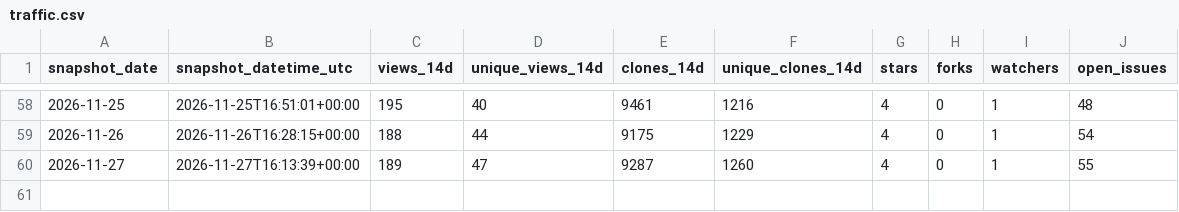
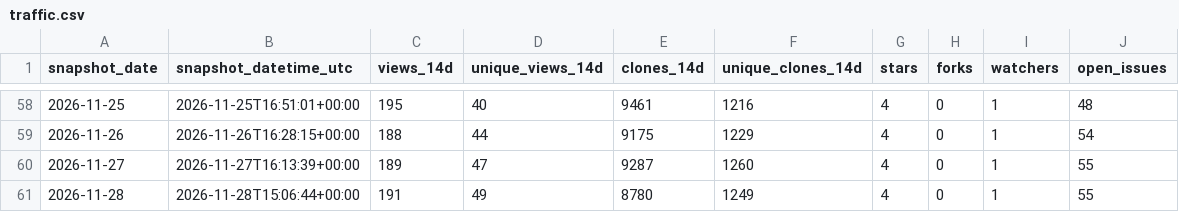
Before and after one commit to danielep71/VBA-PROBABILITY-DISTRIBUTIONS, a CSV file: data/traffic.csv, drawn as a sheet; only a part is shown, gaps mark what is left out.

```diff
--- a/data/traffic.csv
+++ b/data/traffic.csv
@@ -60 +60,2 @@ snapshot_date,snapshot_datetime_utc,views_14d,unique_views_14d,clones_14d,unique
 2026-11-27,2026-11-27T16:13:39+00:00,189,47,9287,1260,4,0,1,55
+2026-11-28,2026-11-28T15:06:44+00:00,191,49,8780,1249,4,0,1,55
```
Also changed, not shown: data/popular_paths.csv, data/referrers.csv, 4 other files.
